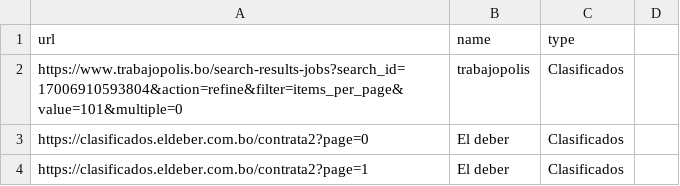
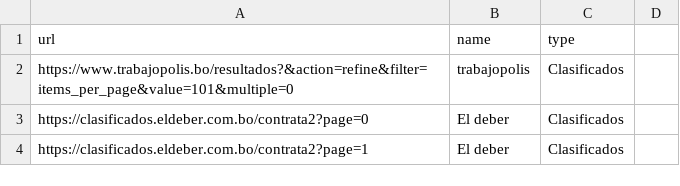
Before and after one commit to groverinho/findYourJobScript, a CSV file: data.csv, drawn as a sheet; only a part is shown.

Commit message:
Update data.csv

```diff
--- a/data.csv
+++ b/data.csv
@@ -1,3 +1,3 @@
 url,name,type
-https://www.trabajopolis.bo/search-results-jobs?search_id=17006910593804&action=refine&filter=items_per_page&value=101&multiple=0,trabajopolis, Clasificados
+https://www.trabajopolis.bo/resultados?&action=refine&filter=items_per_page&value=101&multiple=0,trabajopolis, Clasificados
 https://clasificados.eldeber.com.bo/contrata2?page=0,El deber,Clasificados
```
